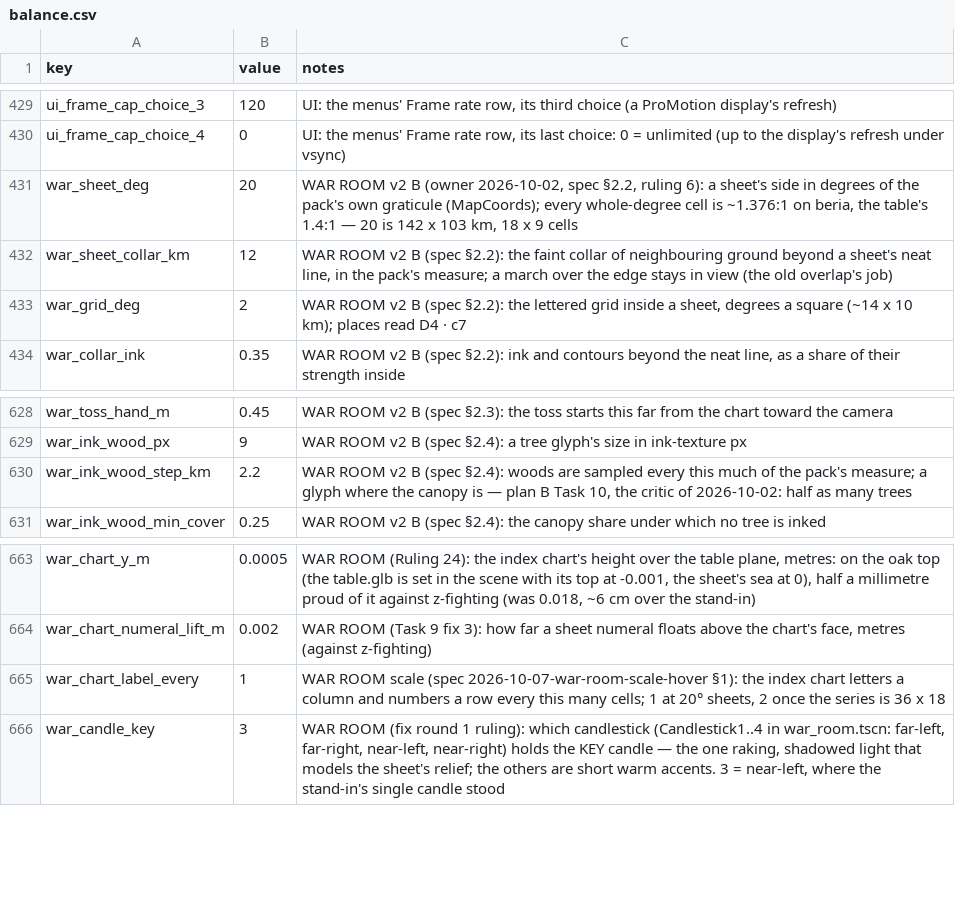
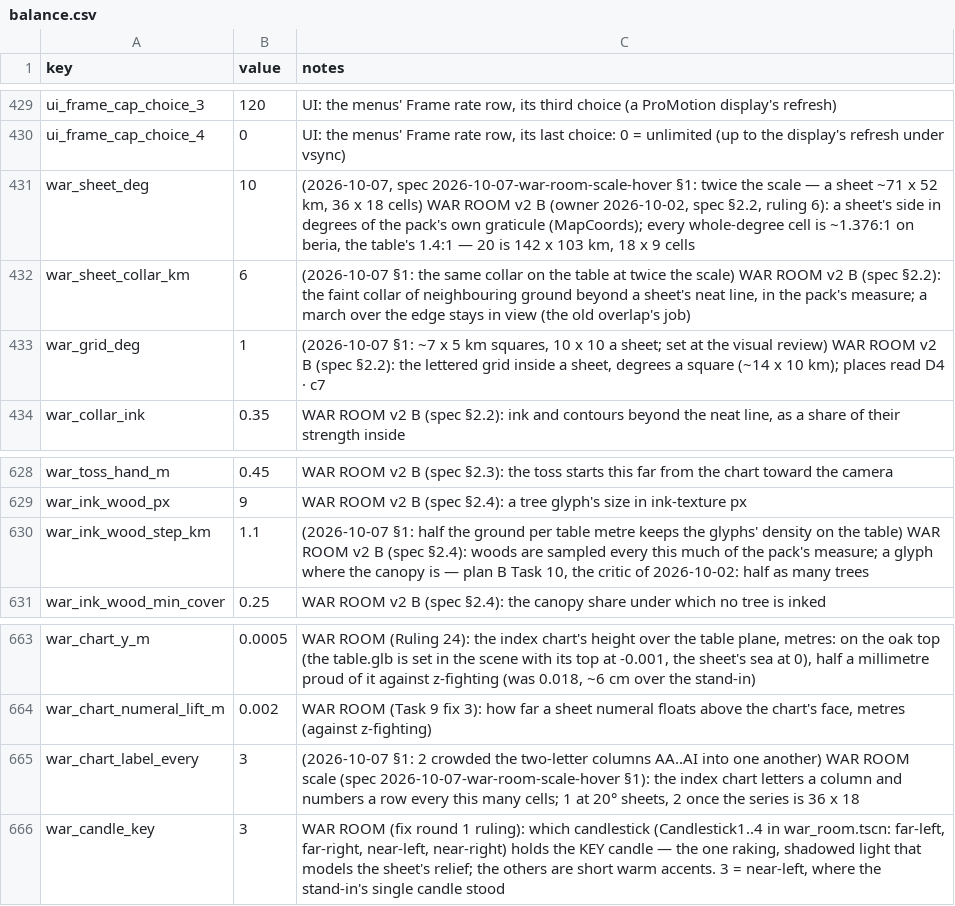
Before and after one commit to samuelzhang1201/game_design, a CSV file: data/balance.csv, drawn as a sheet; only a part is shown, gaps mark what is left out.

```diff
--- a/data/balance.csv
+++ b/data/balance.csv
@@ -430,5 +430,5 @@ ui_frame_cap_choice_3,120,"UI: the menus' Frame rate row, its third choice (a Pr
 ui_frame_cap_choice_4,0,"UI: the menus' Frame rate row, its last choice: 0 = unlimited (up to the display's refresh under vsync)"
-war_sheet_deg,20,"WAR ROOM v2 B (owner 2026-10-02, spec §2.2, ruling 6): a sheet's side in degrees of the pack's own graticule (MapCoords); every whole-degree cell is ~1.376:1 on beria, the table's 1.4:1 — 20 is 142 x 103 km, 18 x 9 cells"
-war_sheet_collar_km,12,"WAR ROOM v2 B (spec §2.2): the faint collar of neighbouring ground beyond a sheet's neat line, in the pack's measure; a march over the edge stays in view (the old overlap's job)"
-war_grid_deg,2,"WAR ROOM v2 B (spec §2.2): the lettered grid inside a sheet, degrees a square (~14 x 10 km); places read D4 · c7"
+war_sheet_deg,10,"(2026-10-07, spec 2026-10-07-war-room-scale-hover §1: twice the scale — a sheet ~71 x 52 km, 36 x 18 cells) WAR ROOM v2 B (owner 2026-10-02, spec §2.2, ruling 6): a sheet's side in degrees of the pack's own graticule (MapCoords); every whole-degree cell is ~1.376:1 on beria, the table's 1.4:1 — 20 is 142 x 103 km, 18 x 9 cells"
+war_sheet_collar_km,6,"(2026-10-07 §1: the same collar on the table at twice the scale) WAR ROOM v2 B (spec §2.2): the faint collar of neighbouring ground beyond a sheet's neat line, in the pack's measure; a march over the edge stays in view (the old overlap's job)"
+war_grid_deg,1,"(2026-10-07 §1: ~7 x 5 km squares, 10 x 10 a sheet; set at the visual review) WAR ROOM v2 B (spec §2.2): the lettered grid inside a sheet, degrees a square (~14 x 10 km); places read D4 · c7"
 war_collar_ink,0.35,"WAR ROOM v2 B (spec §2.2): ink and contours beyond the neat line, as a share of their strength inside"
@@ -629,3 +629,3 @@ war_toss_hand_m,0.45,"WAR ROOM v2 B (spec §2.3): the toss starts this far from
 war_ink_wood_px,9,"WAR ROOM v2 B (spec §2.4): a tree glyph's size in ink-texture px"
-war_ink_wood_step_km,2.2,"WAR ROOM v2 B (spec §2.4): woods are sampled every this much of the pack's measure; a glyph where the canopy is — plan B Task 10, the critic of 2026-10-02: half as many trees"
+war_ink_wood_step_km,1.1,"(2026-10-07 §1: half the ground per table metre keeps the glyphs' density on the table) WAR ROOM v2 B (spec §2.4): woods are sampled every this much of the pack's measure; a glyph where the canopy is — plan B Task 10, the critic of 2026-10-02: half as many trees"
 war_ink_wood_min_cover,0.25,"WAR ROOM v2 B (spec §2.4): the canopy share under which no tree is inked"
@@ -664,3 +664,3 @@ war_chart_y_m,0.0005,"WAR ROOM (Ruling 24): the index chart's height over the ta
 war_chart_numeral_lift_m,0.002,"WAR ROOM (Task 9 fix 3): how far a sheet numeral floats above the chart's face, metres (against z-fighting)"
-war_chart_label_every,1,"WAR ROOM scale (spec 2026-10-07-war-room-scale-hover §1): the index chart letters a column and numbers a row every this many cells; 1 at 20° sheets, 2 once the series is 36 x 18"
+war_chart_label_every,3,"(2026-10-07 §1: 2 crowded the two-letter columns AA..AI into one another) WAR ROOM scale (spec 2026-10-07-war-room-scale-hover §1): the index chart letters a column and numbers a row every this many cells; 1 at 20° sheets, 2 once the series is 36 x 18"
 war_candle_key,3,"WAR ROOM (fix round 1 ruling): which candlestick (Candlestick1..4 in war_room.tscn: far-left, far-right, near-left, near-right) holds the KEY candle — the one raking, shadowed light that models the sheet's relief; the others are short warm accents. 3 = near-left, where the stand-in's single candle stood"
```
Also changed, not shown: 2 other files.
